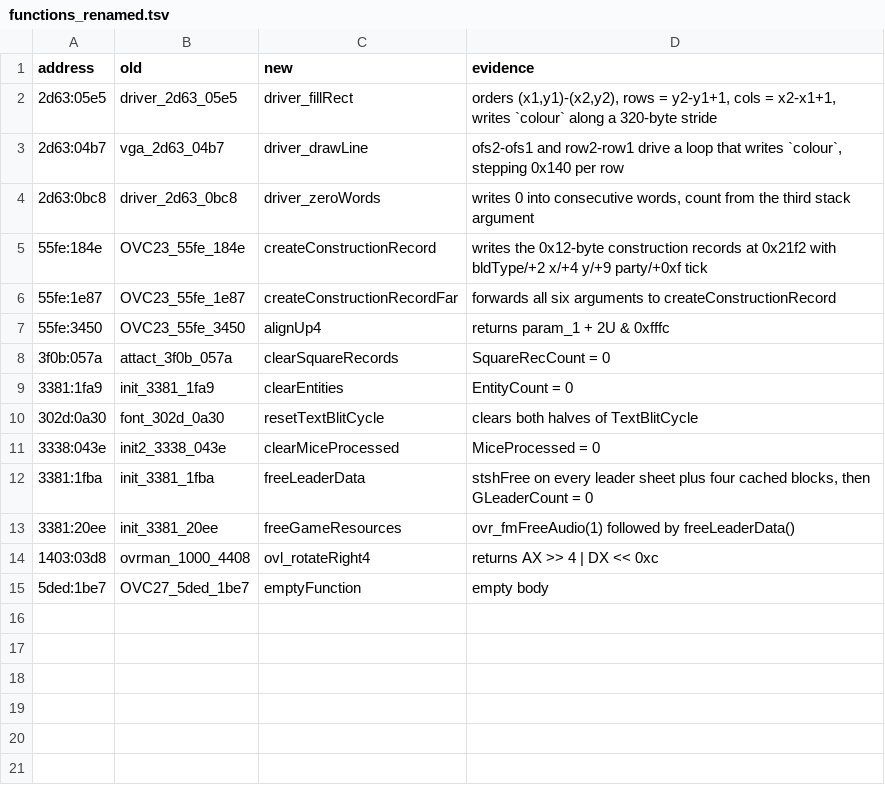
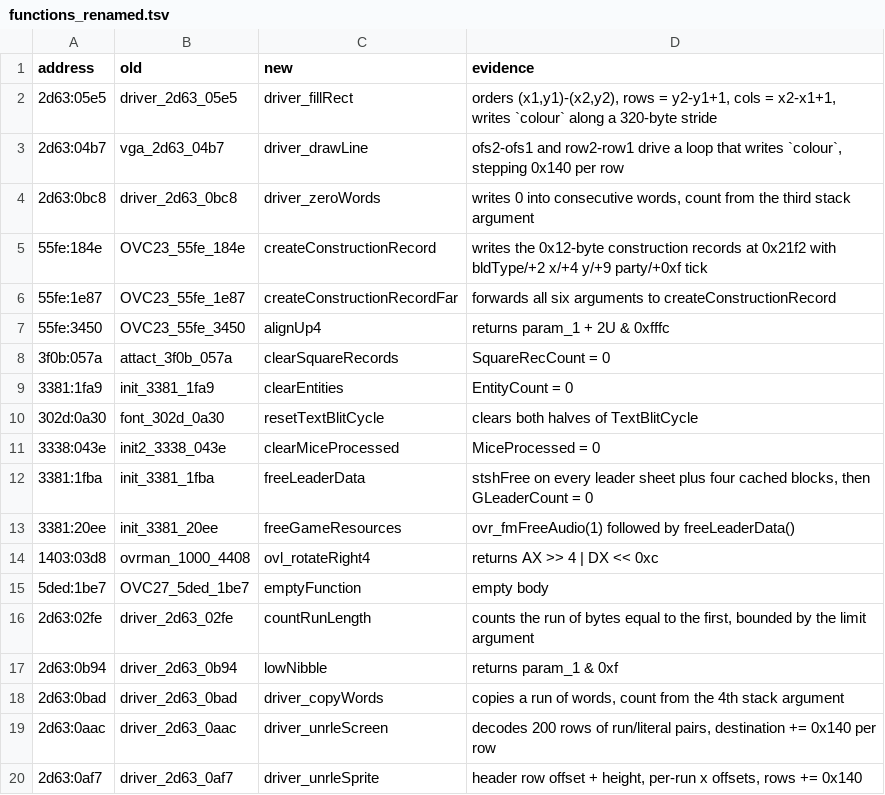
Before and after one commit to NancySadkov/dest, a TSV file: doc/functions_renamed.tsv, drawn as a sheet.

Commit message:
Name the driver segment's decoders and helpers; harvest 48 original source comments
Second batch, from the 2d63 bodies: countRunLength (byte-run length), lowNibble, driver_copyWords,
driver_unrleScreen (200-row run/length image) and driver_unrleSprite (header row offset + height,
per-run x offsets), corrected from a first rleImage/rleSprite spelling so the segment keeps one
unrle vocabulary alongside unrle and rle_blit_decode.

Deferred with reasons: 0107/014b (clamped sum scaled by five), 0652/0687 (2x3 two-colour diagonal
stamp with no visible consumer), the rect blits 044e/0846/09c9/0a24/0a67 (callers not exported),
and 0599 whose prototype returns a stack argument.

Also found that 48 functions still carry their original C comments (mkp, be4, be2, stshRleCut,
blitLoadRleGfx, stshSpriteStub, ...).  All 48 already had proper names, but three comments state
facts the bodies could not: anm_t entries are 0x1e and terminated by nframes == 0; gfx_t's field
layout incl. type 0/1 loaded flag; and be4 has a known bug that must not be fixed.

```diff
--- a/doc/functions_renamed.tsv
+++ b/doc/functions_renamed.tsv
@@ -15 +15,6 @@ address	old	new	evidence
 5ded:1be7	OVC27_5ded_1be7	emptyFunction	empty body
+2d63:02fe	driver_2d63_02fe	countRunLength	counts the run of bytes equal to the first, bounded by the limit argument
+2d63:0b94	driver_2d63_0b94	lowNibble	returns param_1 & 0xf
+2d63:0bad	driver_2d63_0bad	driver_copyWords	copies a run of words, count from the 4th stack argument
+2d63:0aac	driver_2d63_0aac	driver_unrleScreen	decodes 200 rows of run/literal pairs, destination += 0x140 per row
+2d63:0af7	driver_2d63_0af7	driver_unrleSprite	header row offset + height, per-run x offsets, rows += 0x140
```
Also changed, not shown: 1 other file.
